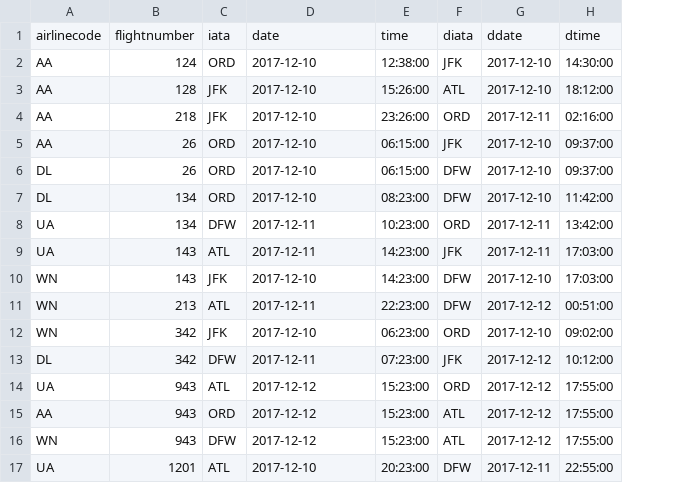
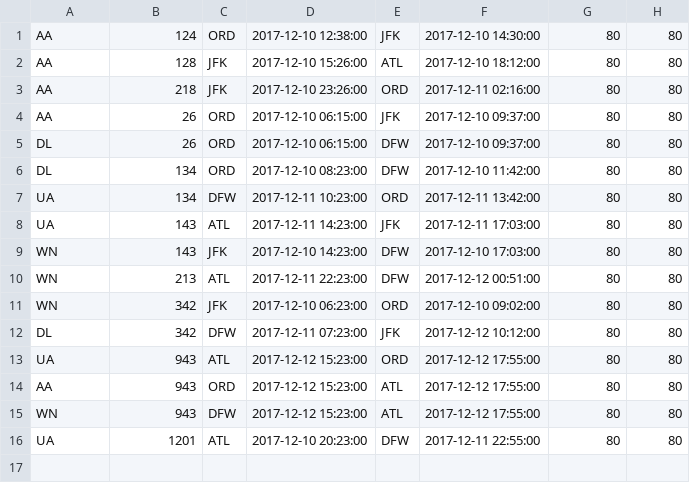
Before and after one commit to sai6kiran/AirCobra, a CSV file: flight_table.csv, drawn as a sheet; removed rows and columns are numbered as before the commit, all else as after; the diff names each change by its address in the sheet, - before the commit and + after, or states it on an @@ line.

Commit message:
All done
Maybe change the visuals.
I tested for 1 flight the booking.

```diff
--- a/flight_table.csv
+++ b/flight_table.csv
-column E, rows 2-17: 12:38:00 | 15:26:00 | 23:26:00 | 06:15:00 | 06:15:00 | 08:23:00 | 10:23:00 | 14:23:00 | 14:23:00 | 22:23:00 | 06:23:00 | 07:23:00 | 15:23:00 | 15:23:00 | 15:23:00 | 20:23:00
+column F, rows 1-16: 2017-12-10 14:30:00 | 2017-12-10 18:12:00 | 2017-12-11 02:16:00 | 2017-12-10 09:37:00 | 2017-12-10 09:37:00 | 2017-12-10 11:42:00 | 2017-12-11 13:42:00 | 2017-12-11 17:03:00 | 2017-12-10 17:03:00 | 2017-12-12 00:51:00 | 2017-12-10 09:02:00 | 2017-12-12 10:12:00 | 2017-12-12 17:55:00 | 2017-12-12 17:55:00 | 2017-12-12 17:55:00 | 2017-12-11 22:55:00
-row 1: airlinecode | flightnumber | iata | date | time | diata | ddate | dtime
-D1: 2017-12-10
+D1: 2017-12-10 12:38:00
-G1:G2: 2017-12-10
+G1:G2: 80
-H1: 14:30:00
+H1: 80
-D2: 2017-12-10
+D2: 2017-12-10 15:26:00
-H2: 18:12:00
+H2: 80
-D3: 2017-12-10
+D3: 2017-12-10 23:26:00
-G3: 2017-12-11
+G3: 80
-H3: 02:16:00
+H3: 80
-D4:D5: 2017-12-10
+D4:D5: 2017-12-10 06:15:00
-G4:G6: 2017-12-10
+G4:G6: 80
-H4:H5: 09:37:00
+H4:H5: 80
-D6: 2017-12-10
+D6: 2017-12-10 08:23:00
-H6: 11:42:00
+H6: 80
-D7: 2017-12-11
+D7: 2017-12-11 10:23:00
-G7:G8: 2017-12-11
+G7:G8: 80
-H7: 13:42:00
+H7: 80
-D8: 2017-12-11
+D8: 2017-12-11 14:23:00
-H8:H9: 17:03:00
+H8:H9: 80
-D9: 2017-12-10
+D9: 2017-12-10 14:23:00
-G9: 2017-12-10
+G9: 80
-D10: 2017-12-11
+D10: 2017-12-11 22:23:00
-G10: 2017-12-12
+G10: 80
-H10: 00:51:00
+H10: 80
-D11: 2017-12-10
+D11: 2017-12-10 06:23:00
-G11: 2017-12-10
+G11: 80
-H11: 09:02:00
+H11: 80
-D12: 2017-12-11
+D12: 2017-12-11 07:23:00
-G12:G15: 2017-12-12
+G12:G15: 80
-H12: 10:12:00
+H12: 80
-D13:D15: 2017-12-12
+D13:D15: 2017-12-12 15:23:00
-H13:H15: 17:55:00
+H13:H15: 80
-D16: 2017-12-10
+D16: 2017-12-10 20:23:00
-G16: 2017-12-11
+G16: 80
-H16: 22:55:00
+H16: 80
```
Also changed, not shown: 17 other files.
